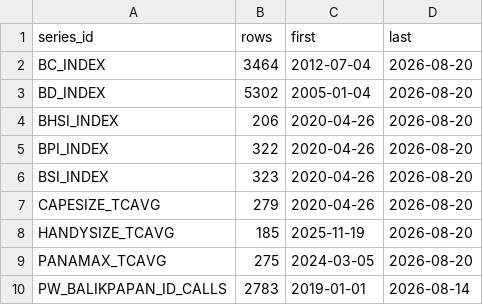
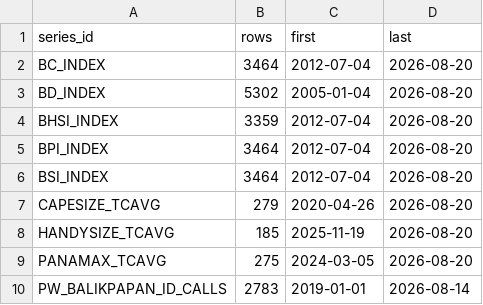
Before and after one commit to SqrtNegativOne/sih2026, a CSV file: src/data/master_summary.csv, drawn as a sheet; only a part is shown.

```diff
--- a/src/data/master_summary.csv
+++ b/src/data/master_summary.csv
@@ -3,5 +3,5 @@ BC_INDEX,3464,2012-07-04,2026-08-20
 BD_INDEX,5302,2005-01-04,2026-08-20
-BHSI_INDEX,206,2020-04-26,2026-08-20
-BPI_INDEX,322,2020-04-26,2026-08-20
-BSI_INDEX,323,2020-04-26,2026-08-20
+BHSI_INDEX,3359,2012-07-04,2026-08-20
+BPI_INDEX,3464,2012-07-04,2026-08-20
+BSI_INDEX,3464,2012-07-04,2026-08-20
 CAPESIZE_TCAVG,279,2020-04-26,2026-08-20
```
Also changed, not shown: src/data/samples_manifest.csv, 7 other files.
